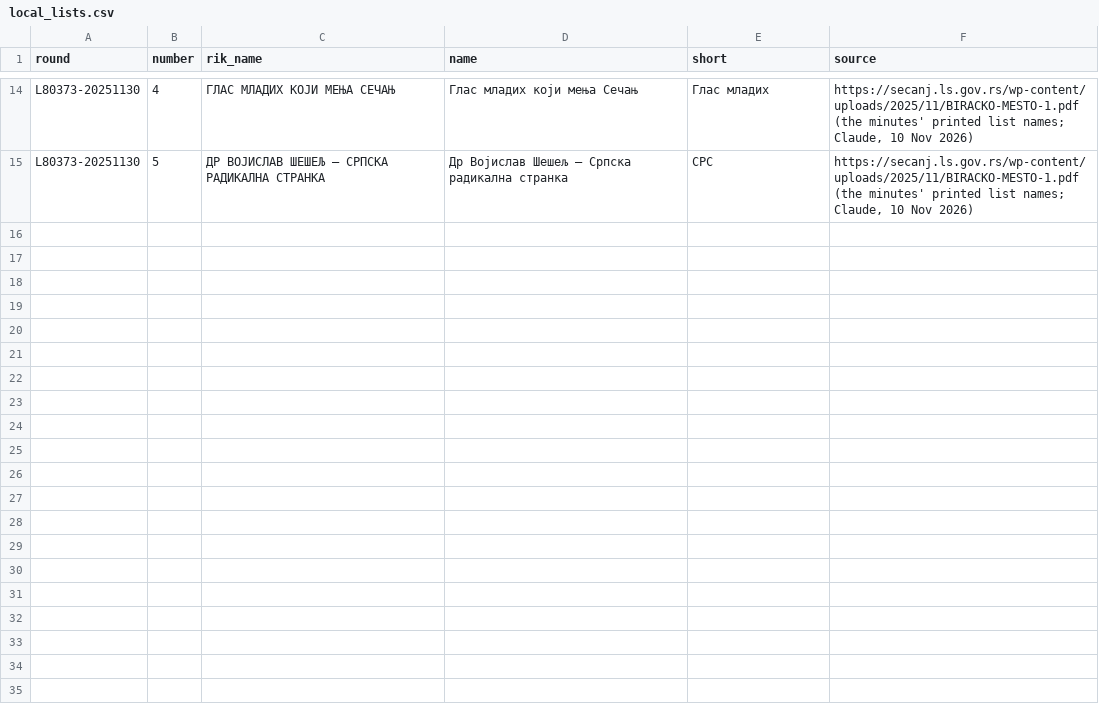
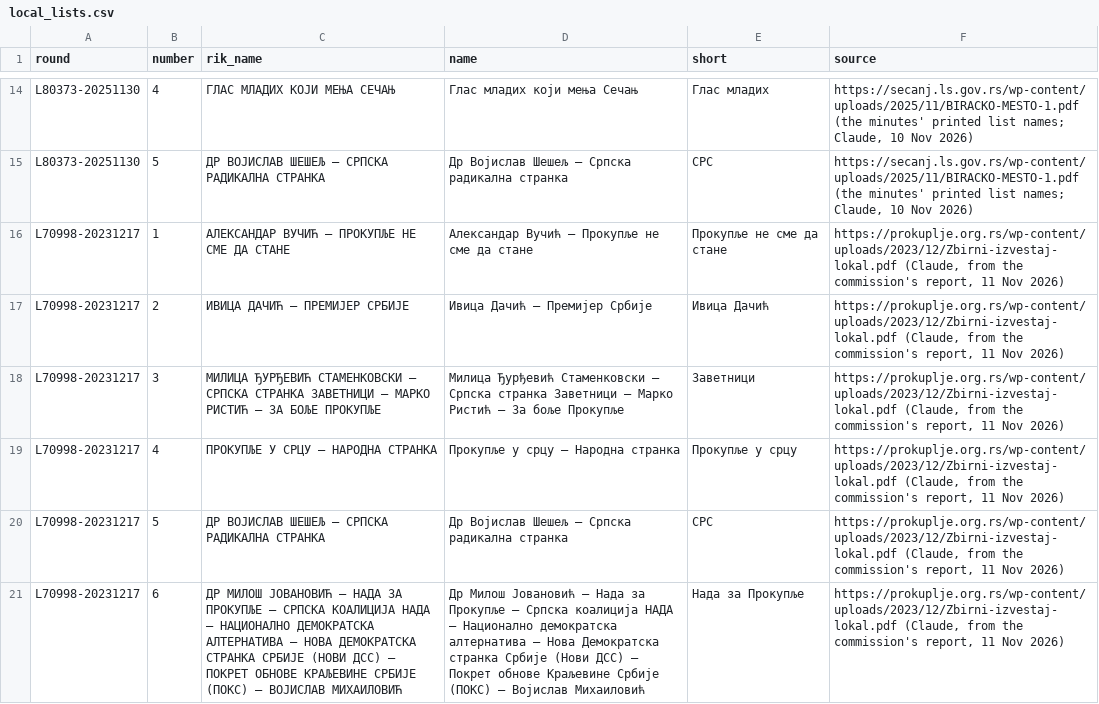
Before and after one commit to izborni-podaci/izborna-analiza, a CSV file: data/local_lists.csv, drawn as a sheet; only a part is shown, gaps mark what is left out; the diff covers the shown part only; the diff names each change by its address in the sheet, - before the commit and + after, or states it on an @@ line.

```diff
--- a/data/local_lists.csv
+++ b/data/local_lists.csv
+row 16: L70998-20231217 | 1 | АЛЕКСАНДАР ВУЧИЋ – ПРОКУПЉЕ НЕ СМЕ ДА СТАНЕ | Александар Вучић – Прокупље не сме да стане | Прокупље не сме да стане | https://prokuplje.org.rs/wp-content/uploads/2023/12/Zbirni-izvestaj-lokal.pdf (Claude, from the commission's report, 11 Nov 2026)
+row 17: L70998-20231217 | 2 | ИВИЦА ДАЧИЋ – ПРЕМИЈЕР СРБИЈЕ | Ивица Дачић – Премијер Србије | Ивица Дачић | https://prokuplje.org.rs/wp-content/uploads/2023/12/Zbirni-izvestaj-lokal.pdf (Claude, from the commission's report, 11 Nov 2026)
+row 18: L70998-20231217 | 3 | МИЛИЦА ЂУРЂЕВИЋ СТАМЕНКОВСКИ – СРПСКА СТРАНКА ЗАВЕТНИЦИ – МАРКО РИСТИЋ – ЗА БОЉЕ ПРОКУПЉЕ | Милица Ђурђевић Стаменковски – Српска странка Заветници – Марко Ристић – За боље Прокупље | Заветници | https://prokuplje.org.rs/wp-content/uploads/2023/12/Zbirni-izvestaj-lokal.pdf (Claude, from the commission's report, 11 Nov 2026)
+row 19: L70998-20231217 | 4 | ПРОКУПЉЕ У СРЦУ – НАРОДНА СТРАНКА | Прокупље у срцу – Народна странка | Прокупље у срцу | https://prokuplje.org.rs/wp-content/uploads/2023/12/Zbirni-izvestaj-lokal.pdf (Claude, from the commission's report, 11 Nov 2026)
+row 20: L70998-20231217 | 5 | ДР ВОЈИСЛАВ ШЕШЕЉ – СРПСКА РАДИКАЛНА СТРАНКА | Др Војислав Шешељ – Српска радикална странка | СРС | https://prokuplje.org.rs/wp-content/uploads/2023/12/Zbirni-izvestaj-lokal.pdf (Claude, from the commission's report, 11 Nov 2026)
+row 21: L70998-20231217 | 6 | ДР МИЛОШ ЈОВАНОВИЋ – НАДА ЗА ПРОКУПЉЕ – СРПСКА КОАЛИЦИЈА НАДА – НАЦИОНАЛНО ДЕМОКРАТСКА АЛТЕРНАТИВА – НОВА ДЕМОКРАТСКА СТРАНКА СРБИЈЕ (НОВИ ДСС) – ПОКРЕТ ОБНОВЕ КРАЉЕВИНЕ СРБИЈЕ (ПОКС) – ВОЈИСЛАВ МИХАИЛОВИЋ | Др Милош Јовановић – Нада за Прокупље – Српска коалиција НАДА – Национално демократска алтернатива – Нова Демократска странка Србије (Нови ДСС) – Покрет обнове Краљевине Србије (ПОКС) – Војислав Михаиловић | Нада за Прокупље | https://prokuplje.org.rs/wp-content/uploads/2023/12/Zbirni-izvestaj-lokal.pdf (Claude, from the commission's report, 11 Nov 2026)
```
Also changed, not shown: 5 added rows elsewhere in this file, data/local_corrections.csv, 3 other files.
